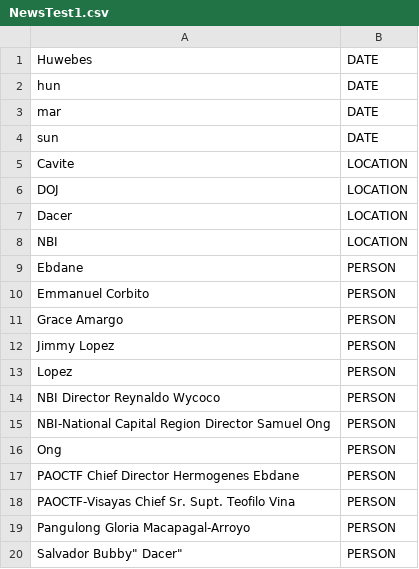
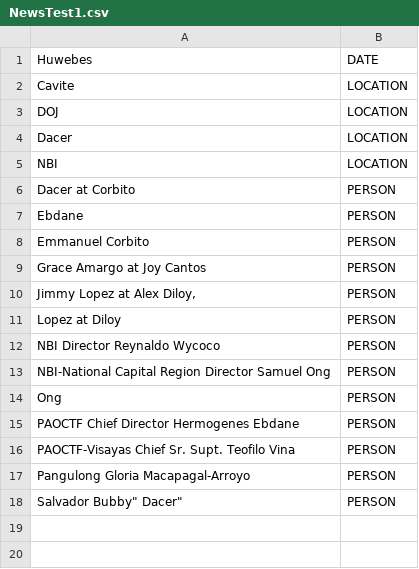
Before and after one commit to Lafor8/CSC714M-Projects, a CSV file: output/NewsTest1.csv, drawn as a sheet.

```diff
--- a/output/NewsTest1.csv
+++ b/output/NewsTest1.csv
@@ -1,5 +1,2 @@
 "Huwebes",DATE
-"hun",DATE
-"mar",DATE
-"sun",DATE
 "Cavite",LOCATION
@@ -8,7 +5,8 @@
 "NBI",LOCATION
+"Dacer at Corbito",PERSON
 "Ebdane",PERSON
 "Emmanuel Corbito",PERSON
-"Grace Amargo",PERSON
-"Jimmy Lopez",PERSON
-"Lopez",PERSON
+"Grace Amargo at Joy Cantos",PERSON
+"Jimmy Lopez at Alex Diloy,",PERSON
+"Lopez at Diloy",PERSON
 "NBI Director Reynaldo Wycoco",PERSON
```
Also changed, not shown: 5 other files.
